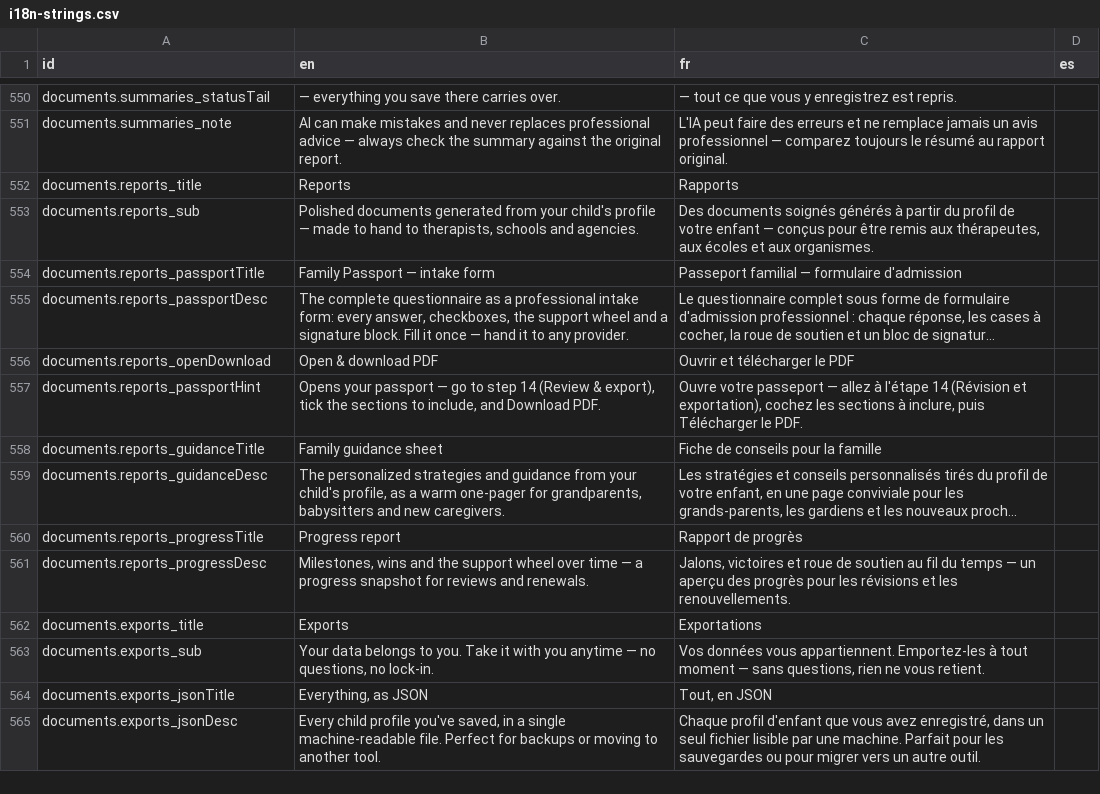
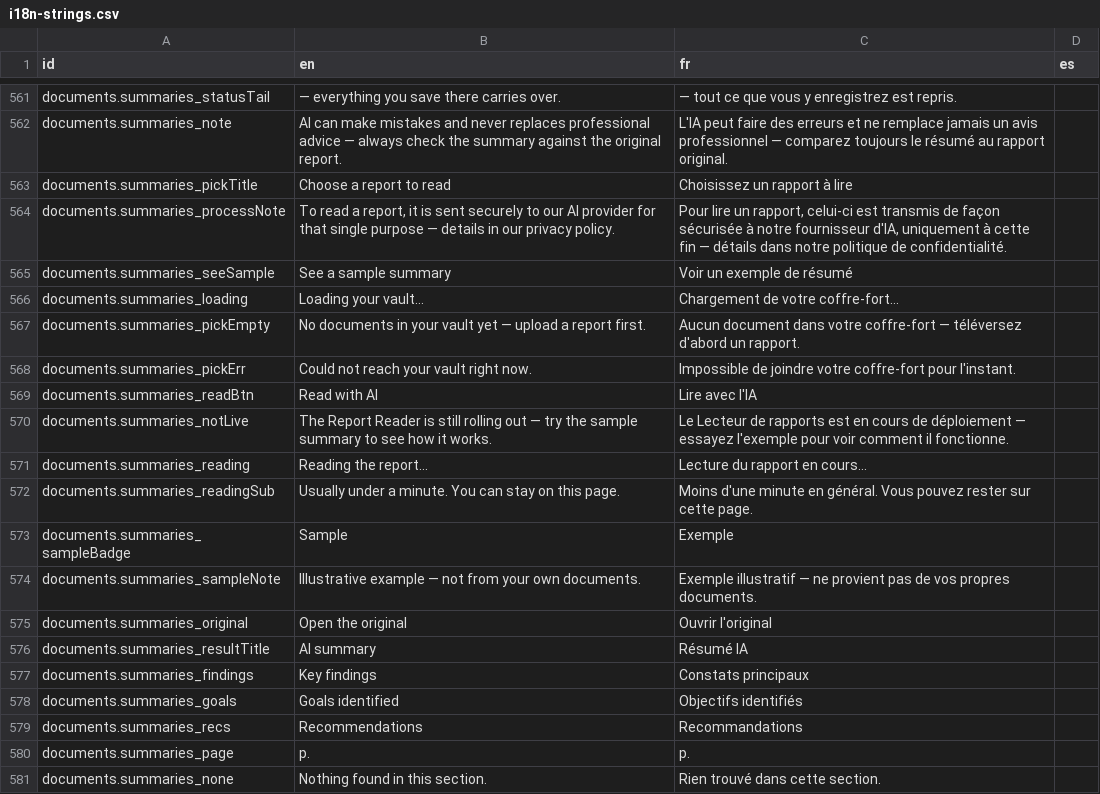
Before and after one commit to Alpexus/uniqueapex-website, a CSV file: src/i18n/i18n-strings.csv, drawn as a sheet; only a part is shown, gaps mark what is left out; the shorter side is filled out with more unchanged rows; long unchanged cells end in …; the diff covers the shown part only; the diff names each change by its address in the sheet, - before the commit and + after, or states it on an @@ line.

```diff
--- a/src/i18n/i18n-strings.csv
+++ b/src/i18n/i18n-strings.csv
+row 563: documents.summaries_pickTitle | Choose a report to read | Choisissez un rapport à lire
+row 564: documents.summaries_processNote | To read a report, it is sent securely to our AI provider for that single purpose — details in our privacy policy. | Pour lire un rapport, celui-ci est transmis de façon sécurisée à notre fournisseur d'IA, uniquement à cette fin — détails dans notre politique de confidentialité.
+row 565: documents.summaries_seeSample | See a sample summary | Voir un exemple de résumé
+row 566: documents.summaries_loading | Loading your vault… | Chargement de votre coffre-fort…
+row 567: documents.summaries_pickEmpty | No documents in your vault yet — upload a report first. | Aucun document dans votre coffre-fort — téléversez d'abord un rapport.
+row 568: documents.summaries_pickErr | Could not reach your vault right now. | Impossible de joindre votre coffre-fort pour l'instant.
+row 569: documents.summaries_readBtn | Read with AI | Lire avec l'IA
+row 570: documents.summaries_notLive | The Report Reader is still rolling out — try the sample summary to see how it works. | Le Lecteur de rapports est en cours de déploiement — essayez l'exemple pour voir comment il fonctionne.
+row 571: documents.summaries_reading | Reading the report… | Lecture du rapport en cours…
+row 572: documents.summaries_readingSub | Usually under a minute. You can stay on this page. | Moins d'une minute en général. Vous pouvez rester sur cette page.
+row 573: documents.summaries_sampleBadge | Sample | Exemple
+row 574: documents.summaries_sampleNote | Illustrative example — not from your own documents. | Exemple illustratif — ne provient pas de vos propres documents.
+row 575: documents.summaries_original | Open the original | Ouvrir l'original
+row 576: documents.summaries_resultTitle | AI summary | Résumé IA
+row 577: documents.summaries_findings | Key findings | Constats principaux
+row 578: documents.summaries_goals | Goals identified | Objectifs identifiés
+row 579: documents.summaries_recs | Recommendations | Recommandations
+row 580: documents.summaries_page | p. | p.
+row 581: documents.summaries_none | Nothing found in this section. | Rien trouvé dans cette section.
```
Also changed, not shown: 22 added rows and 6 edited cells elsewhere in this file, 2 other files.
